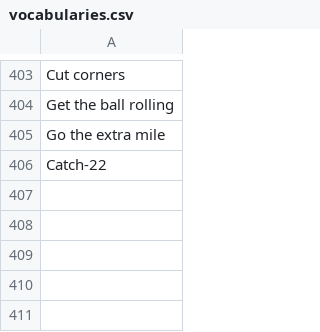
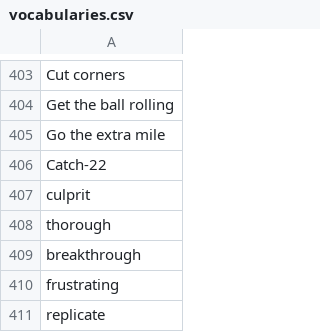
Before and after one commit to muhfaris/english-vocabulary, a CSV file: vocabularies.csv, drawn as a sheet; only a part is shown, gaps mark what is left out; the diff names each change by its address in the sheet, - before the commit and + after, or states it on an @@ line.

```diff
--- a/vocabularies.csv
+++ b/vocabularies.csv
+row 407: culprit
+row 408: thorough
+row 409: breakthrough
+row 410: frustrating
+row 411: replicate
```
Also changed, not shown: stories.csv, 2 other files.
